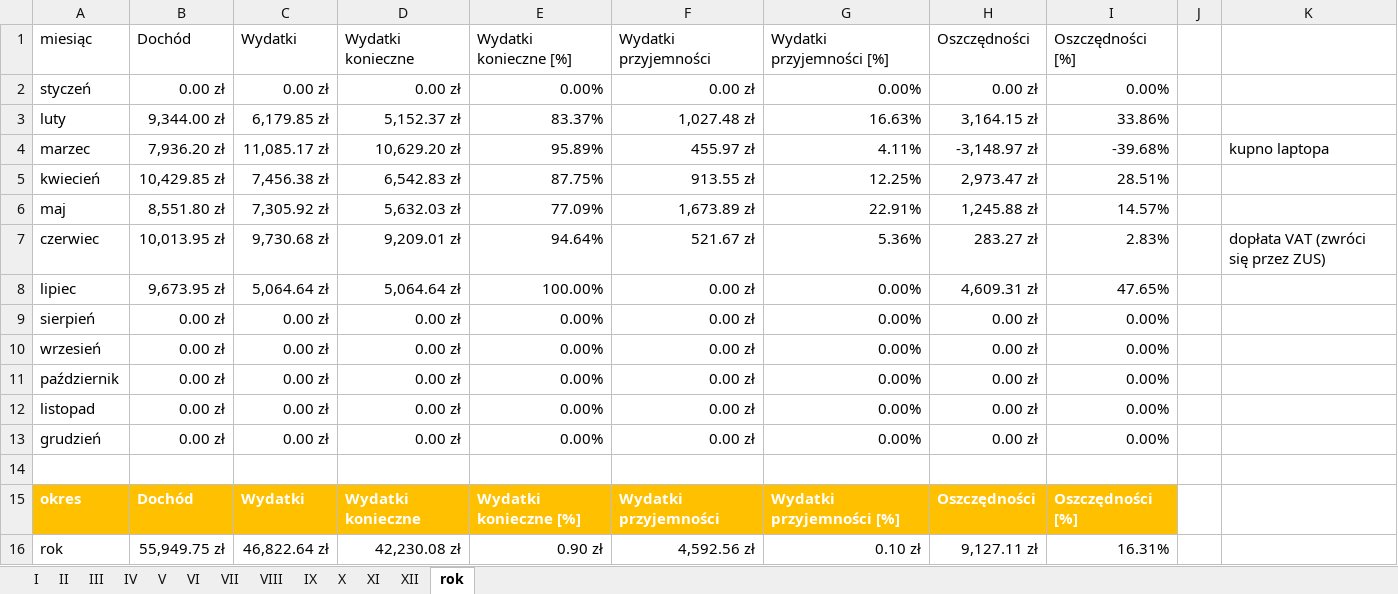
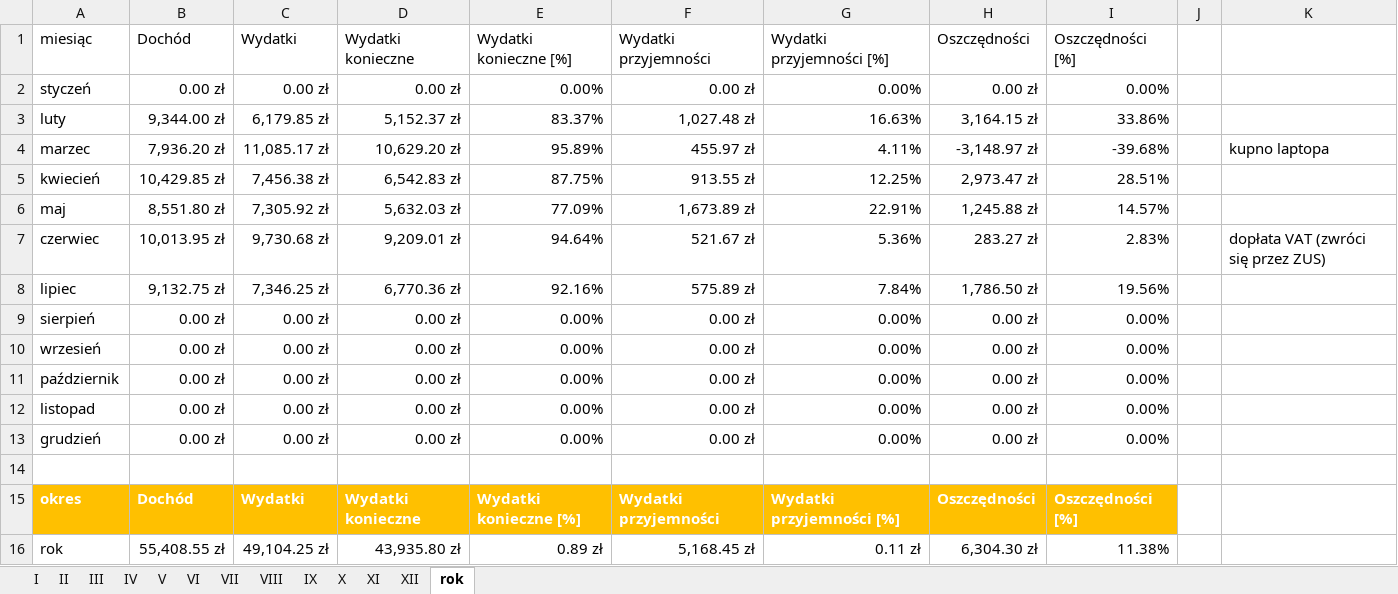
Before and after one commit to nscislowska/simple-budget, an Excel workbook: src/db/budget_2023.xlsx, sheet rok, drawn as a sheet; values as stored, in another font and other column widths than the file's, no borders; table styles not drawn; the diff names each change by its address in the sheet, - before the commit and + after, or states it on an @@ line.

```diff
--- a/src/db/budget_2023.xlsx (sheet rok)
+++ b/src/db/budget_2023.xlsx (sheet rok)
-B8: 9,673.95 zł
+B8: 9,132.75 zł
-C8: 5,064.64 zł
+C8: 7,346.25 zł
-D8: 5,064.64 zł
+D8: 6,770.36 zł
-E8: 100.00%
+E8: 92.16%
-F8: 0.00 zł
+F8: 575.89 zł
-G8: 0.00%
+G8: 7.84%
-H8: 4,609.31 zł
+H8: 1,786.50 zł
-I8: 47.65%
+I8: 19.56%
-B16: 55,949.75 zł
+B16: 55,408.55 zł
-C16: 46,822.64 zł
+C16: 49,104.25 zł
-D16: 42,230.08 zł
+D16: 43,935.80 zł
-E16: 0.90 zł
+E16: 0.89 zł
-F16: 4,592.56 zł
+F16: 5,168.45 zł
-G16: 0.10 zł
+G16: 0.11 zł
-H16: 9,127.11 zł
+H16: 6,304.30 zł
-I16: 16.31%
+I16: 11.38%
```
Also changed, not shown: sheet VII.
